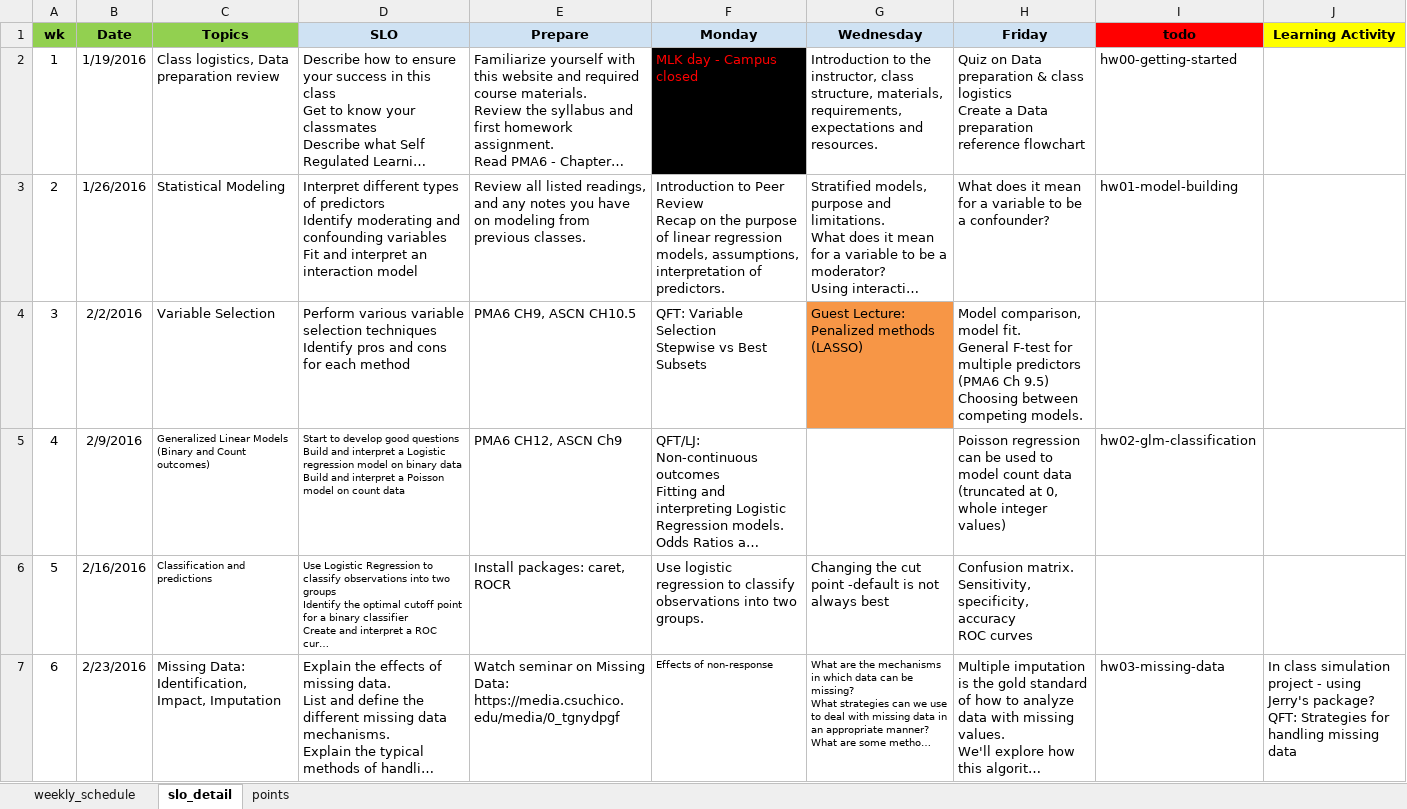
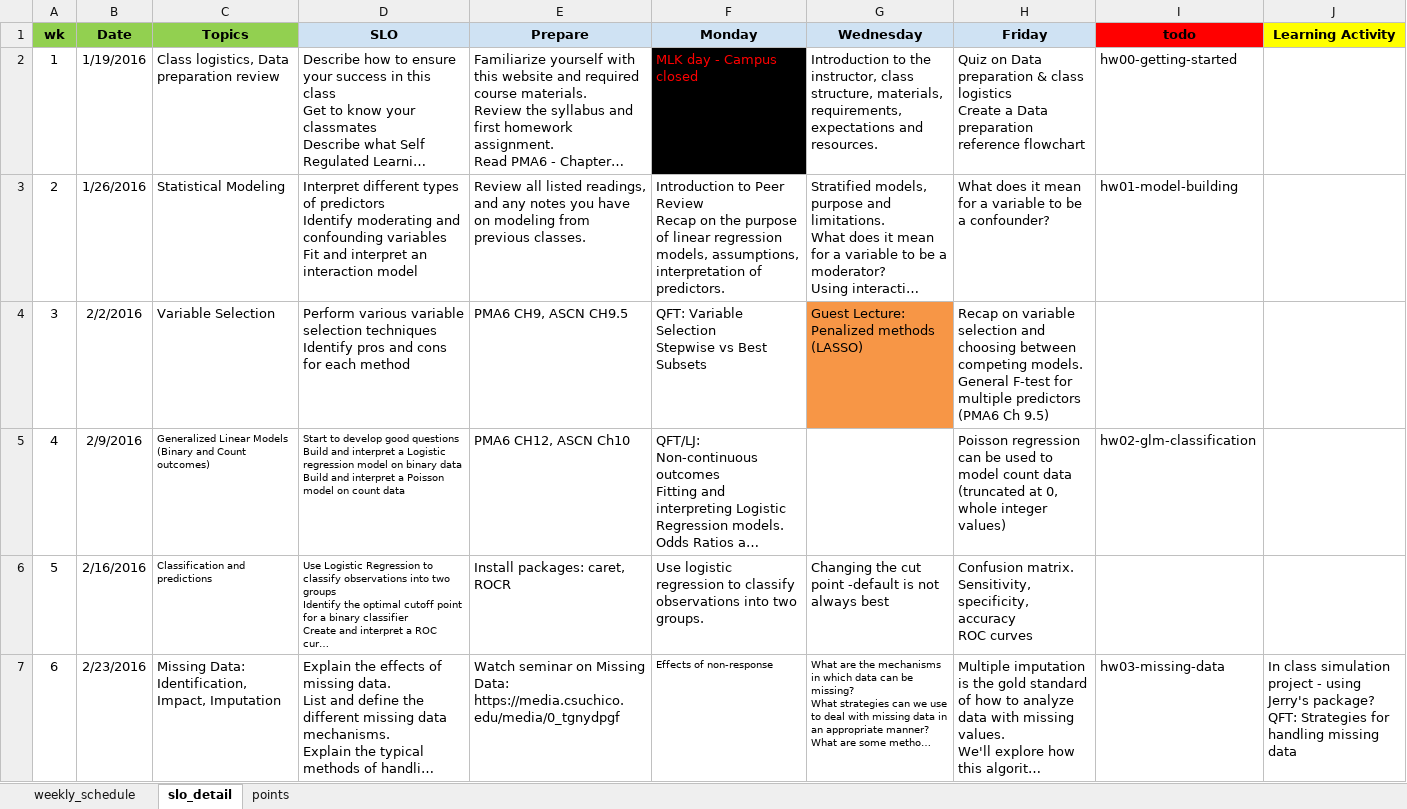
Before and after one commit to norcalbiostat/MATH456, an Excel workbook: schedule_456.xlsx, sheet slo_detail, drawn as a sheet; only a part is shown; long unchanged cells end in …; values as stored, in another font and other column widths than the file's, no borders; ↵ is a line break in a cell; the diff names each change by its address in the sheet, - before the commit and + after, or states it on an @@ line.

```diff
--- a/schedule_456.xlsx (sheet slo_detail)
+++ b/schedule_456.xlsx (sheet slo_detail)
-E4 (Prepare): PMA6 CH9, ASCN CH10.5
+E4 (Prepare): PMA6 CH9, ASCN CH9.5
-H4 (Friday): Model comparison, model fit. ↵ General F-test for multiple predictors (PMA6 Ch 9.5) ↵ Choosing between competing models.
+H4 (Friday): Recap on variable selection and choosing between competing models. ↵ General F-test for multiple predictors (PMA6 Ch 9.5)
-E5 (Prepare): PMA6 CH12, ASCN Ch9
+E5 (Prepare): PMA6 CH12, ASCN Ch10
```
Also changed, not shown: sheet points, sheet weekly_schedule, formulas that keep their value, 4 other files.
